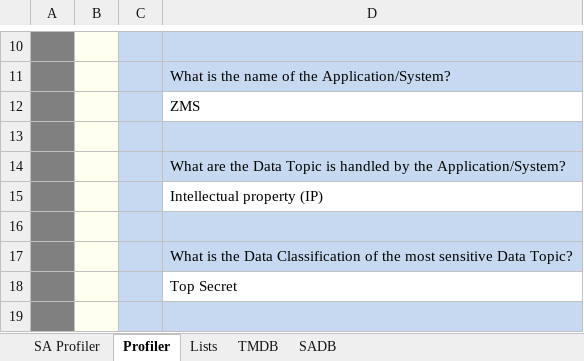
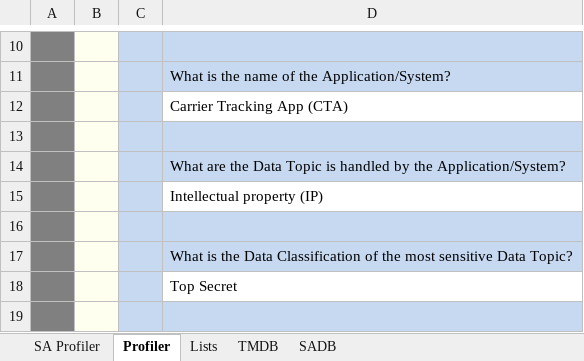
Before and after one commit to sealmindset/poc, an Excel workbook: Threat Model Profiler.xlsm, sheet Profiler, drawn as a sheet; only a part is shown, gaps mark what is left out; values as stored, in another font and other column widths than the file's, no borders; charts and pictures not drawn; the diff names each change by its address in the sheet, - before the commit and + after, or states it on an @@ line.

```diff
--- a/Threat Model Profiler.xlsm (sheet Profiler)
+++ b/Threat Model Profiler.xlsm (sheet Profiler)
-D12: ZMS
+D12: Carrier Tracking App (CTA)
```
Also changed, not shown: sheet Lists, sheet SA Profiler, sheet SADB, charts or pictures, Threat Model Profiler_4.xlsm.
